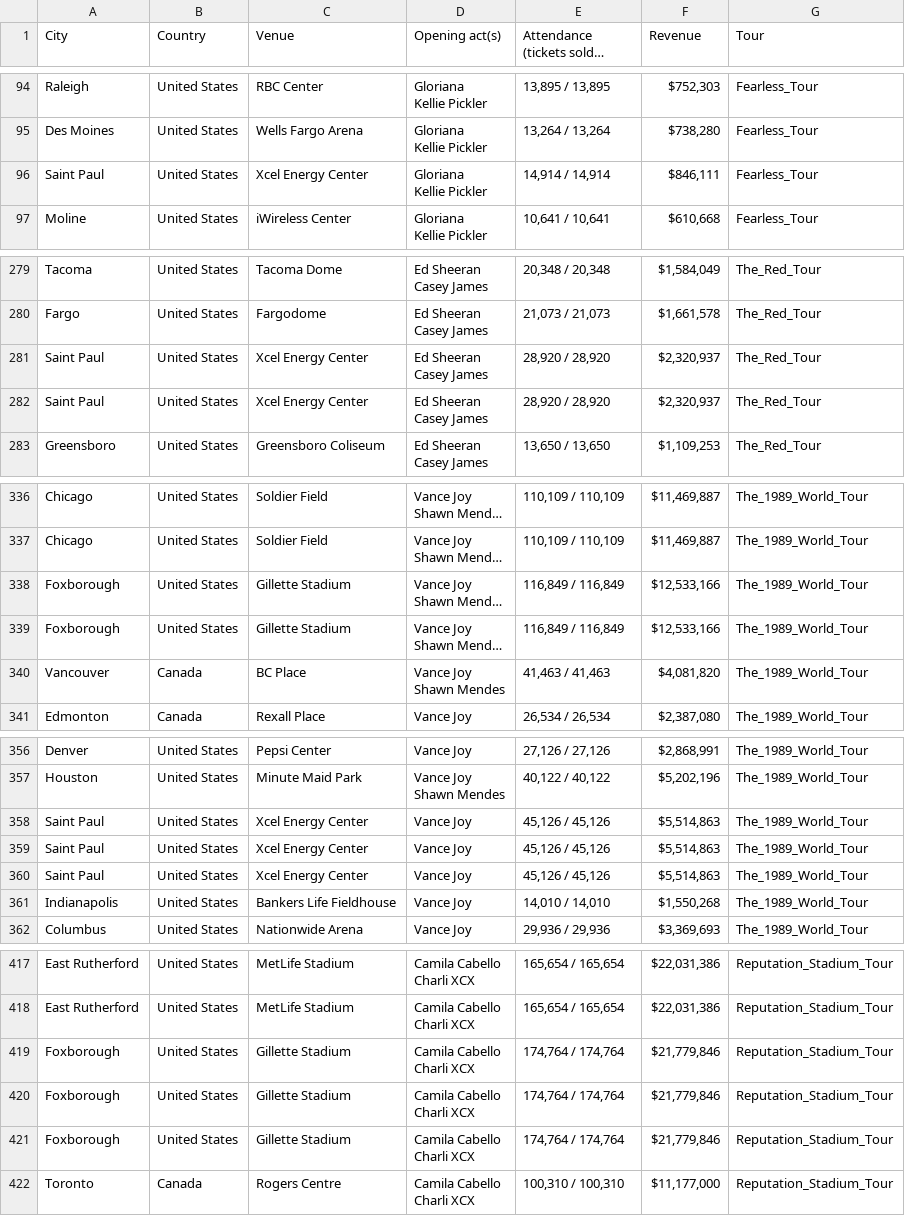
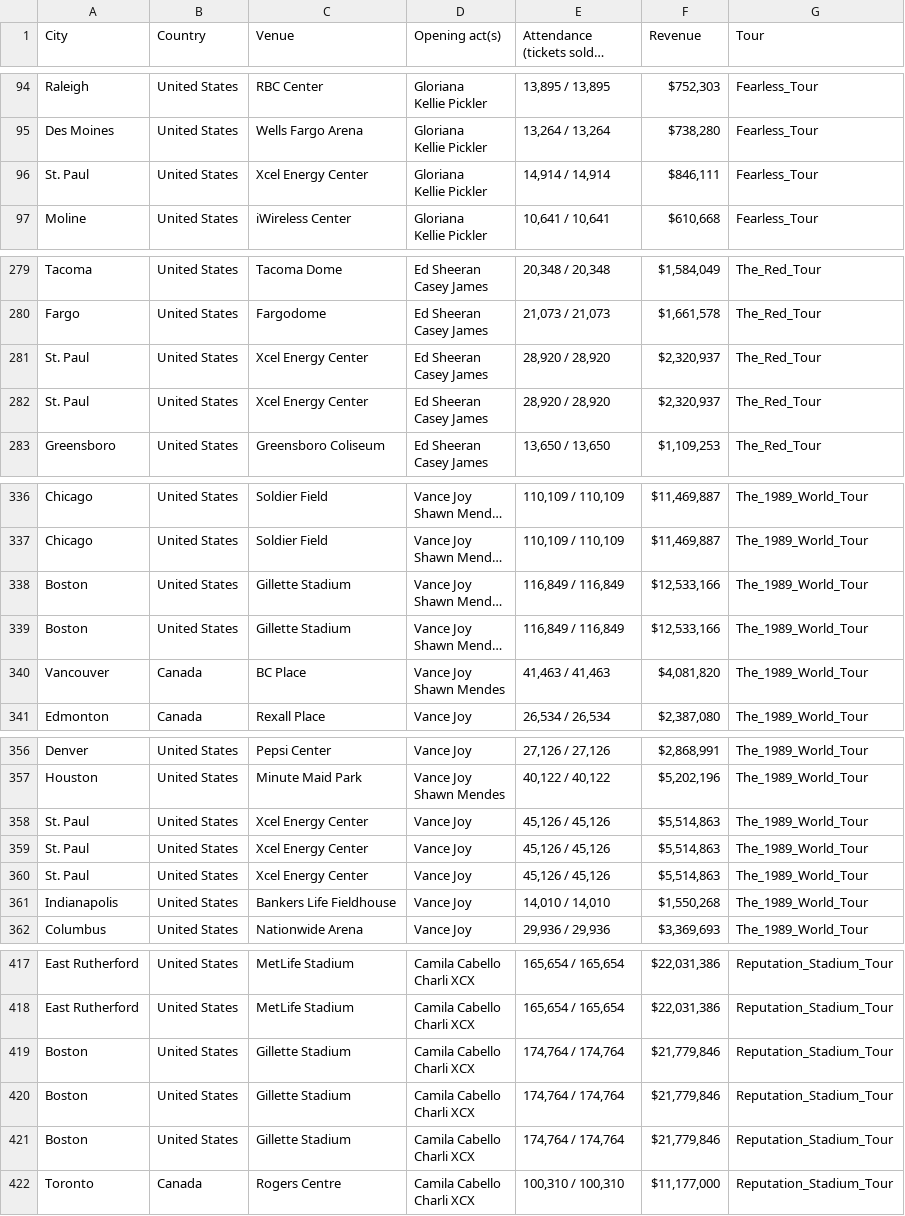
Before and after one commit to kmcphie/ts-vis, a CSV file: data/Taylor_Swift_Tour_Data.csv, drawn as a sheet; only a part is shown, gaps mark what is left out; long unchanged cells end in …; the diff covers the shown part only; the diff names each change by its address in the sheet, - before the commit and + after, or states it on an @@ line.

Commit message:
updated tour vis

```diff
--- a/data/Taylor_Swift_Tour_Data.csv
+++ b/data/Taylor_Swift_Tour_Data.csv
-A96 (City): Saint Paul
+A96 (City): St. Paul
-A281:A282 (City): Saint Paul
+A281:A282 (City): St. Paul
-A338:A339 (City): Foxborough
+A338:A339 (City): Boston
-A358:A360 (City): Saint Paul
+A358:A360 (City): St. Paul
-A419:A421 (City): Foxborough
+A419:A421 (City): Boston
```
Also changed, not shown: 114 edited cells elsewhere in this file, 4 other files.
